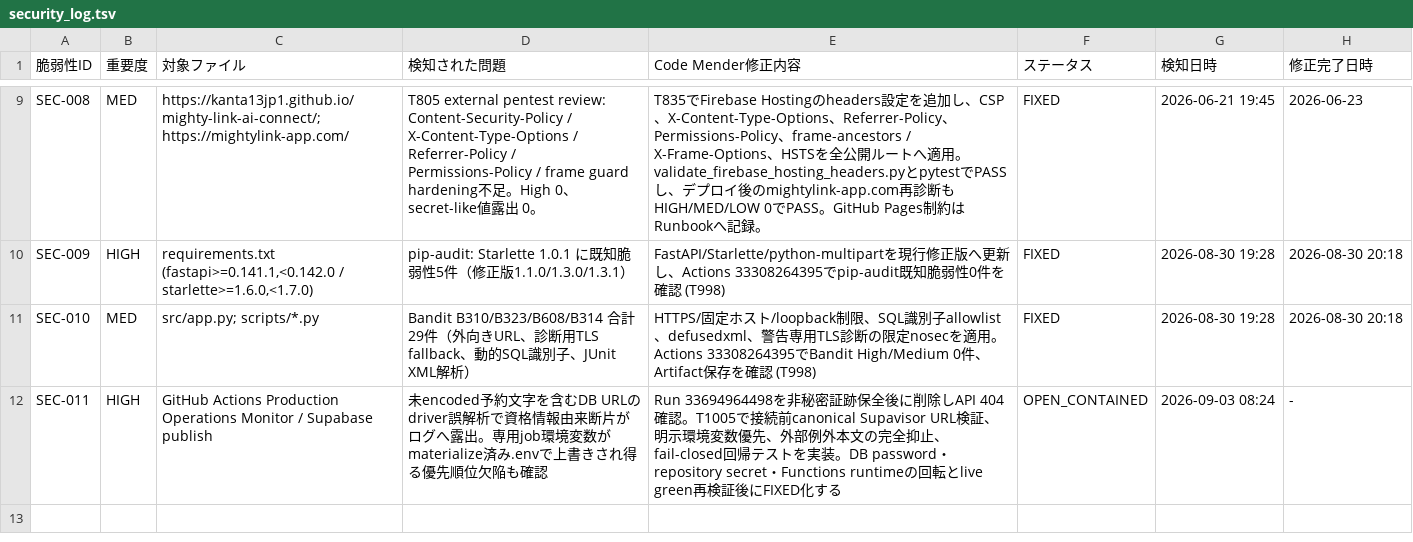
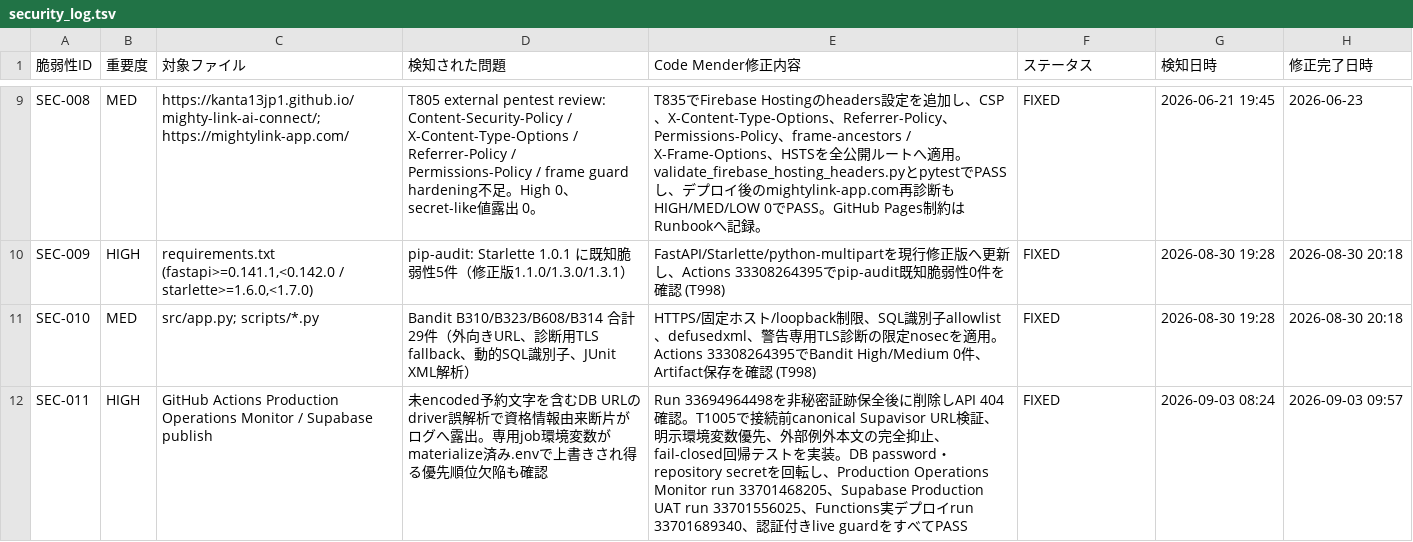
Before and after one commit to kanta13jp1/mighty-link-ai-connect, a TSV file: data/security_log.tsv, drawn as a sheet; only a part is shown, gaps mark what is left out.

```diff
--- a/data/security_log.tsv
+++ b/data/security_log.tsv
@@ -11,2 +11,2 @@ SEC-009	HIGH	requirements.txt (fastapi>=0.141.1,<0.142.0 / starlette>=1.6.0,<1.7
 SEC-010	MED	src/app.py; scripts/*.py	Bandit B310/B323/B608/B314 合計29件（外向きURL、診断用TLS fallback、動的SQL識別子、JUnit XML解析）	HTTPS/固定ホスト/loopback制限、SQL識別子allowlist、defusedxml、警告専用TLS診断の限定nosecを適用。Actions 33308264395でBandit High/Medium 0件、Artifact保存を確認 (T998)	FIXED	2026-08-30 19:28	2026-08-30 20:18
-SEC-011	HIGH	GitHub Actions Production Operations Monitor / Supabase publish	未encoded予約文字を含むDB URLのdriver誤解析で資格情報由来断片がログへ露出。専用job環境変数がmaterialize済み.envで上書きされ得る優先順位欠陥も確認	Run 33694964498を非秘密証跡保全後に削除しAPI 404確認。T1005で接続前canonical Supavisor URL検証、明示環境変数優先、外部例外本文の完全抑止、fail-closed回帰テストを実装。DB password・repository secret・Functions runtimeの回転とlive green再検証後にFIXED化する	OPEN_CONTAINED	2026-09-03 08:24	-
+SEC-011	HIGH	GitHub Actions Production Operations Monitor / Supabase publish	未encoded予約文字を含むDB URLのdriver誤解析で資格情報由来断片がログへ露出。専用job環境変数がmaterialize済み.envで上書きされ得る優先順位欠陥も確認	Run 33694964498を非秘密証跡保全後に削除しAPI 404確認。T1005で接続前canonical Supavisor URL検証、明示環境変数優先、外部例外本文の完全抑止、fail-closed回帰テストを実装。DB password・repository secretを回転し、Production Operations Monitor run 33701468205、Supabase Production UAT run 33701556025、Functions実デプロイrun 33701689340、認証付きlive guardをすべてPASS	FIXED	2026-09-03 08:24	2026-09-03 09:57
```
Also changed, not shown: data/WBS.tsv, data/issues_tracker.tsv, 16 other files.
